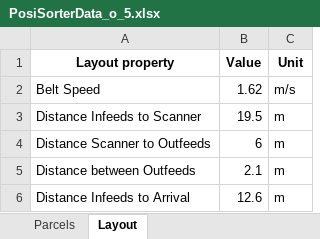
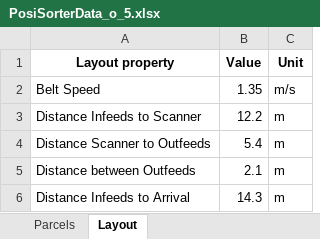
Before and after one commit to RyanSindic-1/SortingCBLGroup5, an Excel workbook: PosiSorterData_o_5.xlsx, sheet Layout, drawn as a sheet; values as stored, in another font and other column widths than the file's, no borders; the diff names each change by its address in the sheet, - before the commit and + after, or states it on an @@ line.

```diff
--- a/PosiSorterData_o_5.xlsx (sheet Layout)
+++ b/PosiSorterData_o_5.xlsx (sheet Layout)
-B2 (Value): 1.62
+B2 (Value): 1.35
-B3 (Value): 19.5
+B3 (Value): 12.2
-B4 (Value): 6
+B4 (Value): 5.4
-B6 (Value): 12.6
+B6 (Value): 14.3
```
Also changed, not shown: sheet Parcels.
